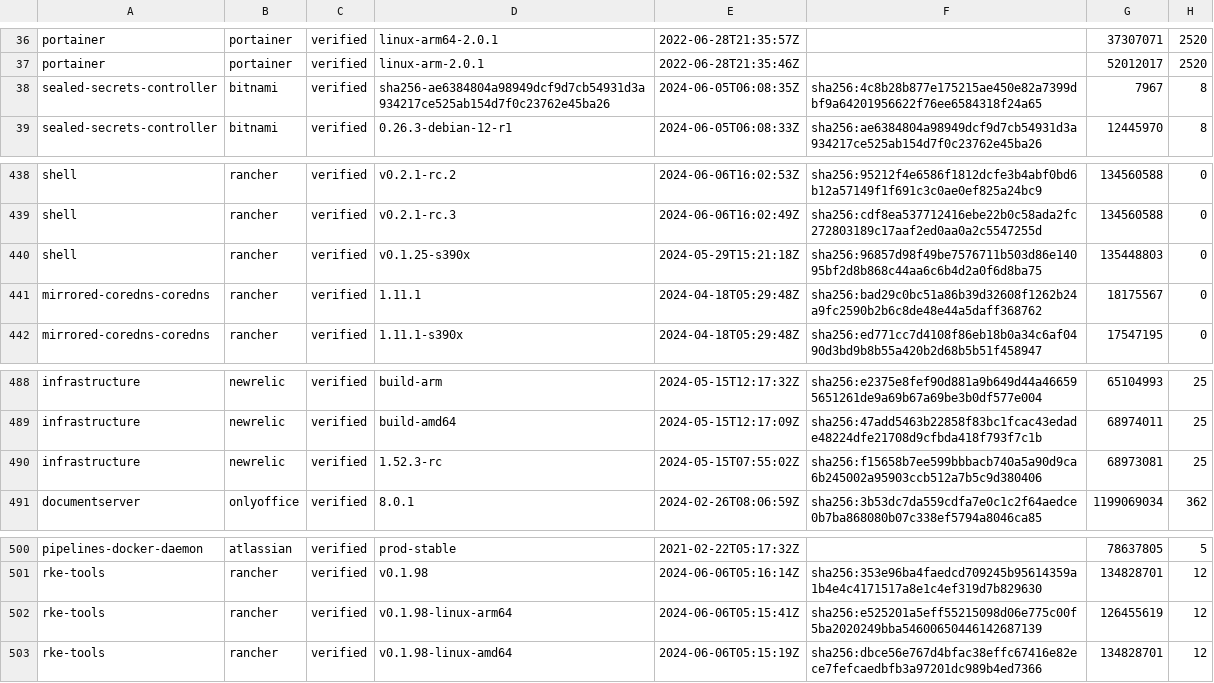
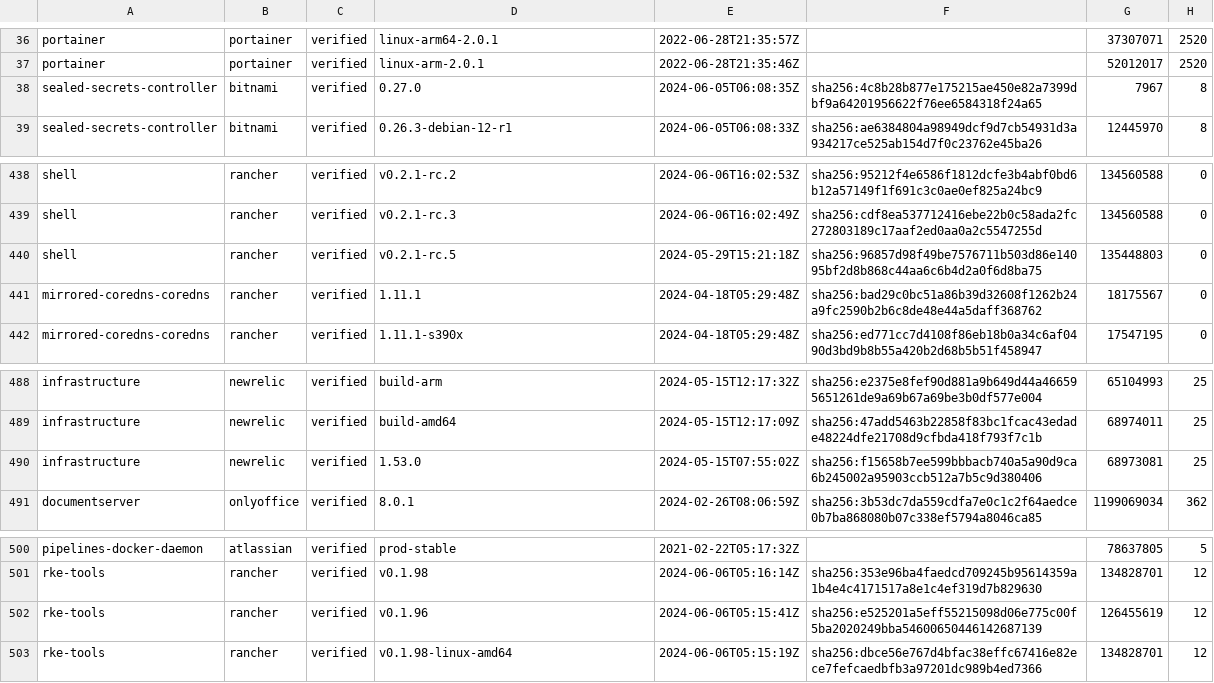
Before and after one commit to leyrem/thesis_crawler, a CSV file: imagesVerified.csv, drawn as a sheet; only a part is shown, gaps mark what is left out; the diff covers the shown part only; the diff names each change by its address in the sheet, - before the commit and + after, or states it on an @@ line.

```diff
--- a/imagesVerified.csv
+++ b/imagesVerified.csv
-D38: sha256-ae6384804a98949dcf9d7cb54931d3a934217ce525ab154d7f0c23762e45ba26
+D38: 0.27.0
-D440: v0.1.25-s390x
+D440: v0.2.1-rc.5
-D490: 1.52.3-rc
+D490: 1.53.0
-D502: v0.1.98-linux-arm64
+D502: v0.1.96
```
Also changed, not shown: 22 edited cells elsewhere in this file, imagesVerifiedRem.csv, 1 other file.
